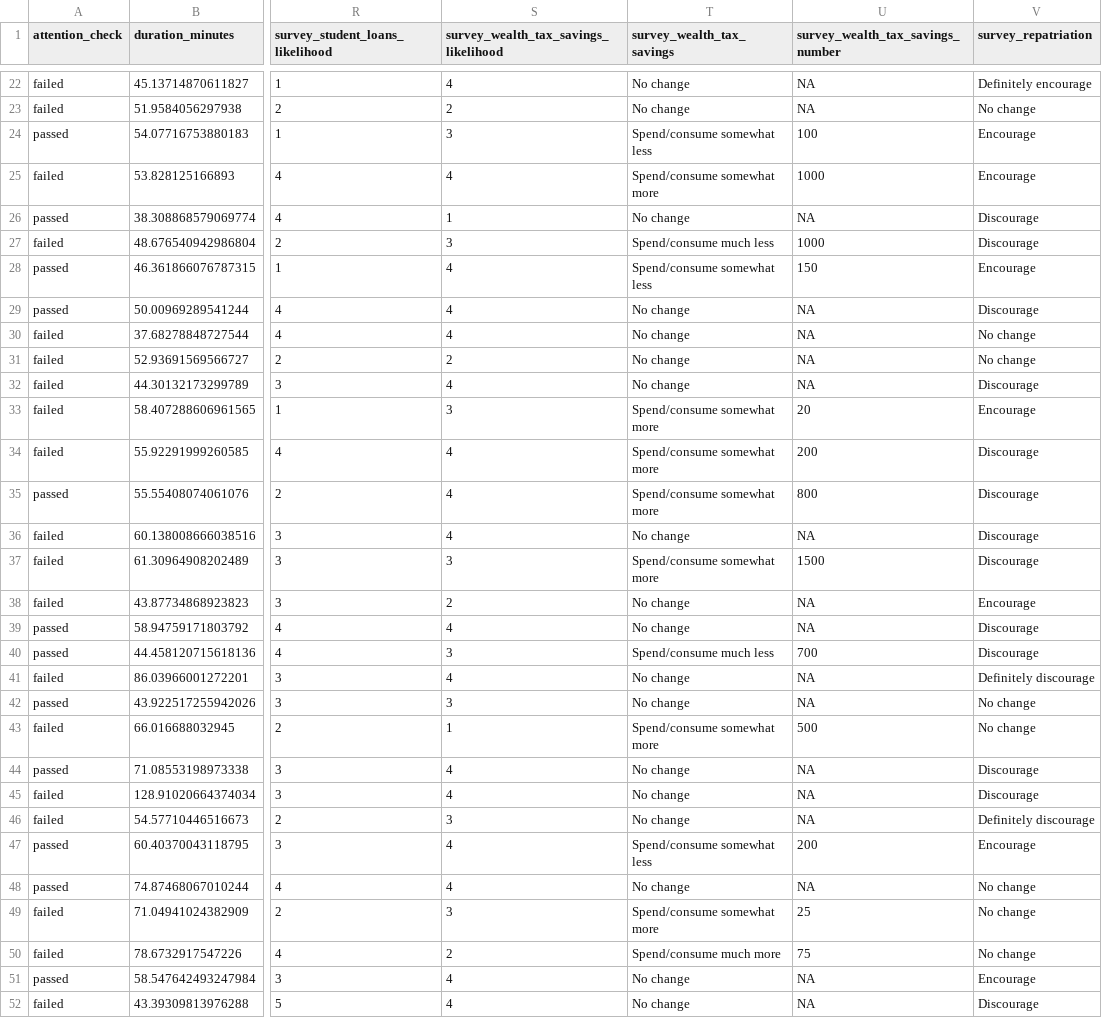
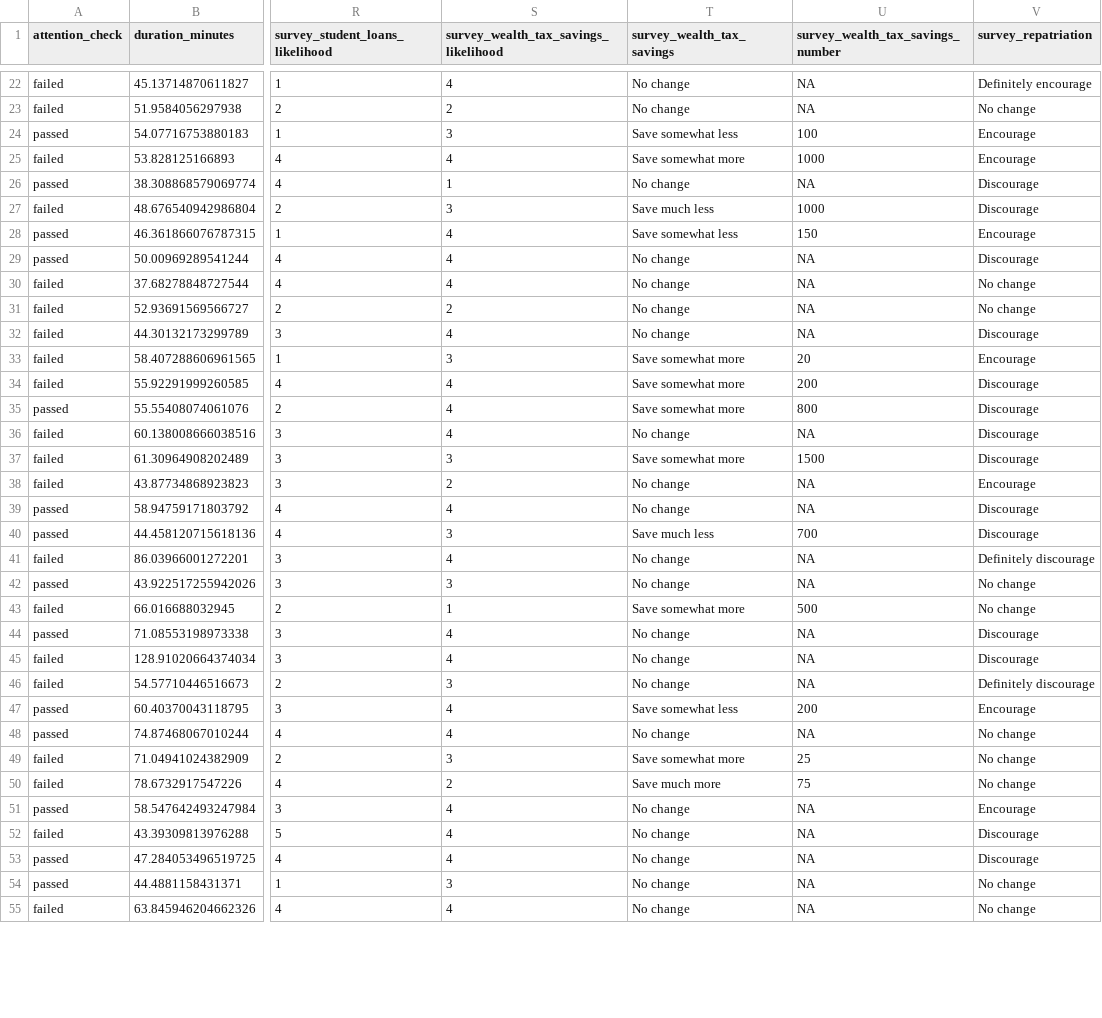
Before and after one commit to LukasBolte/otfe, a CSV file: analysis/pilot_7.csv, drawn as a sheet; only a part is shown, gaps mark what is left out; the shorter side is filled out with more unchanged rows; the diff covers the shown part only; the diff names each change by its address in the sheet, - before the commit and + after, or states it on an @@ line.

```diff
--- a/analysis/pilot_7.csv
+++ b/analysis/pilot_7.csv
-T24 (survey_wealth_tax_savings): Spend/consume somewhat less
+T24 (survey_wealth_tax_savings): Save somewhat less
-T25 (survey_wealth_tax_savings): Spend/consume somewhat more
+T25 (survey_wealth_tax_savings): Save somewhat more
-T27 (survey_wealth_tax_savings): Spend/consume much less
+T27 (survey_wealth_tax_savings): Save much less
-T28 (survey_wealth_tax_savings): Spend/consume somewhat less
+T28 (survey_wealth_tax_savings): Save somewhat less
-T33:T35 (survey_wealth_tax_savings): Spend/consume somewhat more
+T33:T35 (survey_wealth_tax_savings): Save somewhat more
-T37 (survey_wealth_tax_savings): Spend/consume somewhat more
+T37 (survey_wealth_tax_savings): Save somewhat more
-T40 (survey_wealth_tax_savings): Spend/consume much less
+T40 (survey_wealth_tax_savings): Save much less
-T43 (survey_wealth_tax_savings): Spend/consume somewhat more
+T43 (survey_wealth_tax_savings): Save somewhat more
-T47 (survey_wealth_tax_savings): Spend/consume somewhat less
+T47 (survey_wealth_tax_savings): Save somewhat less
-T49 (survey_wealth_tax_savings): Spend/consume somewhat more
+T49 (survey_wealth_tax_savings): Save somewhat more
-T50 (survey_wealth_tax_savings): Spend/consume much more
+T50 (survey_wealth_tax_savings): Save much more
```
Also changed, not shown: 15 edited cells elsewhere in this file, 3 other files.
